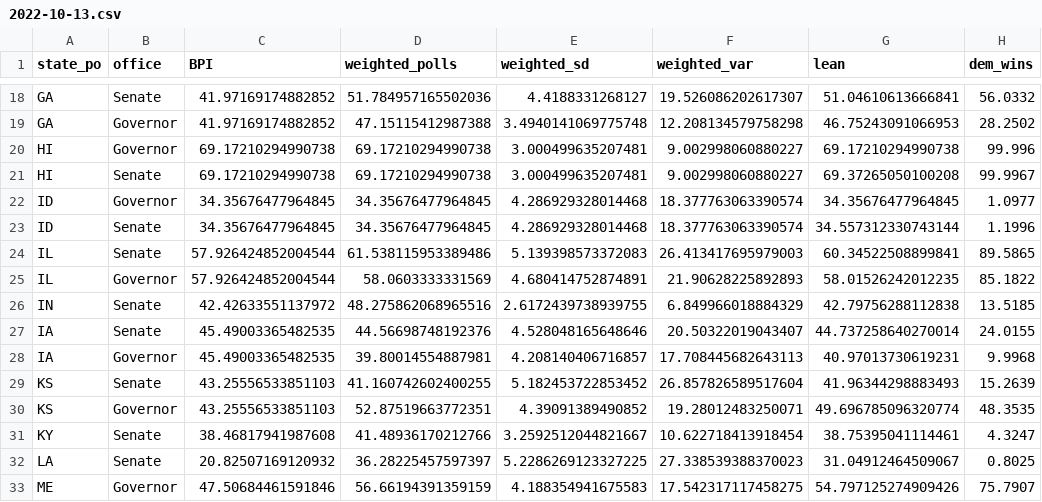
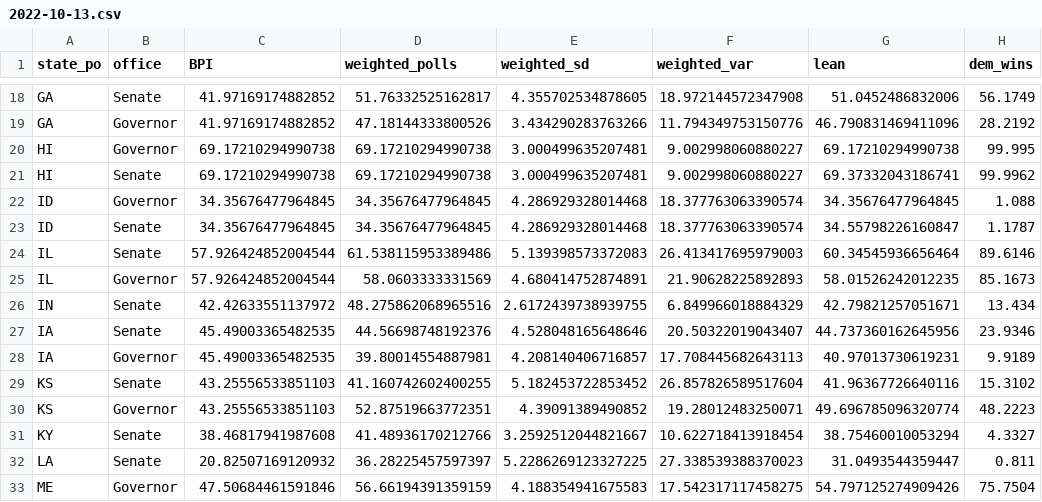
Before and after one commit to polistat/results-2022, a CSV file: averaged-polls/2022-10-13.csv, drawn as a sheet; only a part is shown, gaps mark what is left out; the diff covers the shown part only; the diff names each change by its address in the sheet, - before the commit and + after, or states it on an @@ line.

```diff
--- a/averaged-polls/2022-10-13.csv
+++ b/averaged-polls/2022-10-13.csv
-D18 (weighted_polls): 51.784957165502036
+D18 (weighted_polls): 51.76332525162817
-E18 (weighted_sd): 4.4188331268127
+E18 (weighted_sd): 4.355702534878605
-F18 (weighted_var): 19.526086202617307
+F18 (weighted_var): 18.972144572347908
-G18 (lean): 51.04610613666841
+G18 (lean): 51.0452486832006
-H18 (dem_wins): 56.0332
+H18 (dem_wins): 56.1749
-D19 (weighted_polls): 47.15115412987388
+D19 (weighted_polls): 47.18144333800526
-E19 (weighted_sd): 3.4940141069775748
+E19 (weighted_sd): 3.434290283763266
-F19 (weighted_var): 12.208134579758298
+F19 (weighted_var): 11.794349753150776
-G19 (lean): 46.75243091066953
+G19 (lean): 46.790831469411096
-H19 (dem_wins): 28.2502
+H19 (dem_wins): 28.2192
-H20 (dem_wins): 99.996
+H20 (dem_wins): 99.995
-G21 (lean): 69.37265050100208
+G21 (lean): 69.37332043186741
-H21 (dem_wins): 99.9967
+H21 (dem_wins): 99.9962
-H22 (dem_wins): 1.0977
+H22 (dem_wins): 1.088
-G23 (lean): 34.557312330743144
+G23 (lean): 34.55798226160847
-H23 (dem_wins): 1.1996
+H23 (dem_wins): 1.1787
-G24 (lean): 60.34522508899841
+G24 (lean): 60.34545936656464
-H24 (dem_wins): 89.5865
+H24 (dem_wins): 89.6146
-H25 (dem_wins): 85.1822
+H25 (dem_wins): 85.1673
-G26 (lean): 42.79756288112838
+G26 (lean): 42.79821257051671
-H26 (dem_wins): 13.5185
+H26 (dem_wins): 13.434
-G27 (lean): 44.737258640270014
+G27 (lean): 44.737360162645956
-H27 (dem_wins): 24.0155
+H27 (dem_wins): 23.9346
-H28 (dem_wins): 9.9968
+H28 (dem_wins): 9.9189
-G29 (lean): 41.96344298883493
+G29 (lean): 41.96367726640116
-H29 (dem_wins): 15.2639
+H29 (dem_wins): 15.3102
-H30 (dem_wins): 48.3535
+H30 (dem_wins): 48.2223
-G31 (lean): 38.75395041114461
+G31 (lean): 38.75460010053294
-H31 (dem_wins): 4.3247
+H31 (dem_wins): 4.3327
-G32 (lean): 31.04912464509067
+G32 (lean): 31.0493544359447
-H32 (dem_wins): 0.8025
+H32 (dem_wins): 0.811
-H33 (dem_wins): 75.7907
+H33 (dem_wins): 75.7504
```
Also changed, not shown: 102 edited cells elsewhere in this file, overall-senate/2022-10-13.csv.
